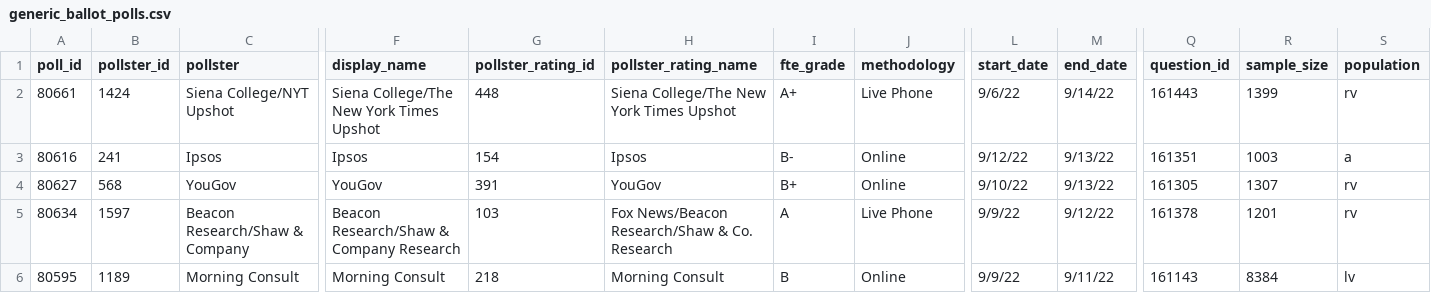
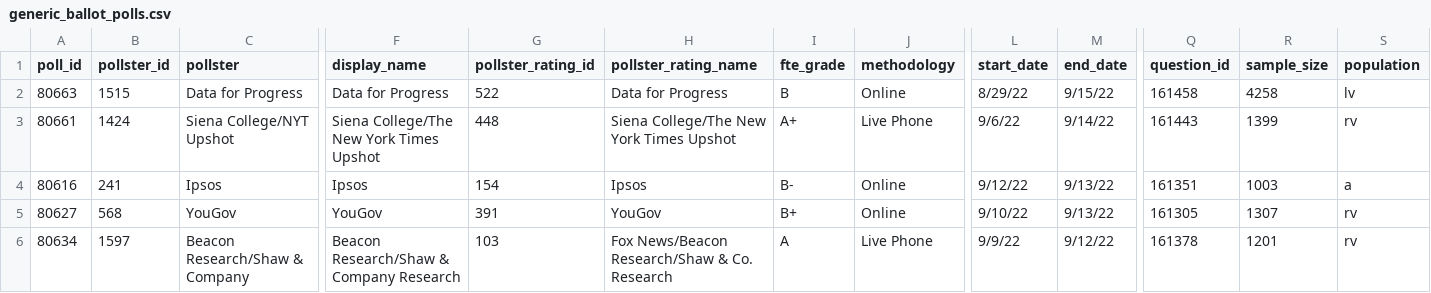
Before and after one commit to dcadata/fivey-is-an-emotional-fox, a CSV file: data/generic_ballot_polls.csv, drawn as a sheet; only a part is shown, gaps mark what is left out; the shorter side is filled out with more unchanged rows; rows hold the shown columns only; the diff names each change by its address in the sheet, - before the commit and + after, or states it on an @@ line.

```diff
--- a/data/generic_ballot_polls.csv
+++ b/data/generic_ballot_polls.csv
+row 2: 80663 | 1515 | Data for Progress | Data for Progress | 522 | Data for Progress | B | Online | 8/29/22 | 9/15/22 | 161458 | 4258 | lv
```
Also changed, not shown: gcb_movement/2-MAL Raid (6.24-8.9 vs 8.9-Today).csv, gcb_movement/3-Student Loan Forgiveness (6.24-8.24 vs 8.24-Today).csv, 2 other files.
